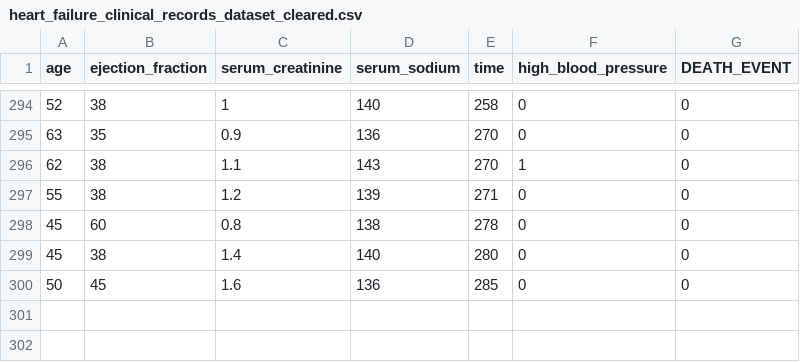
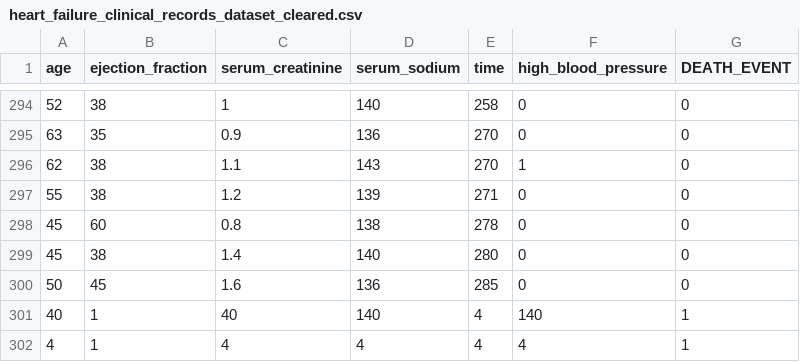
Before and after one commit to AntonioNoguera/pySeletedThemesOf_SI, a CSV file: heart_failure_clinical_records_dataset_cleared.csv, drawn as a sheet; only a part is shown, gaps mark what is left out.

```diff
--- a/heart_failure_clinical_records_dataset_cleared.csv
+++ b/heart_failure_clinical_records_dataset_cleared.csv
@@ -300 +300,3 @@ age,ejection_fraction,serum_creatinine,serum_sodium,time,high_blood_pressure,DEA
 50,45,1.6,136,285,0,0
+40,1,40,140,4,140,1
+4,1,4,4,4,4,1
```
Also changed, not shown: 3 other files.
